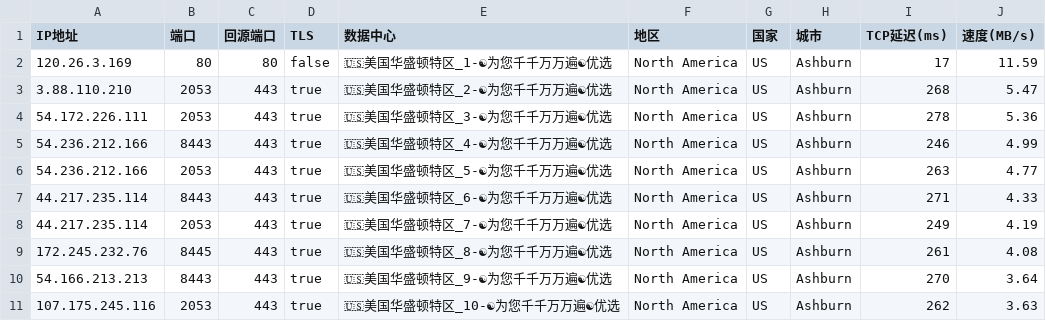
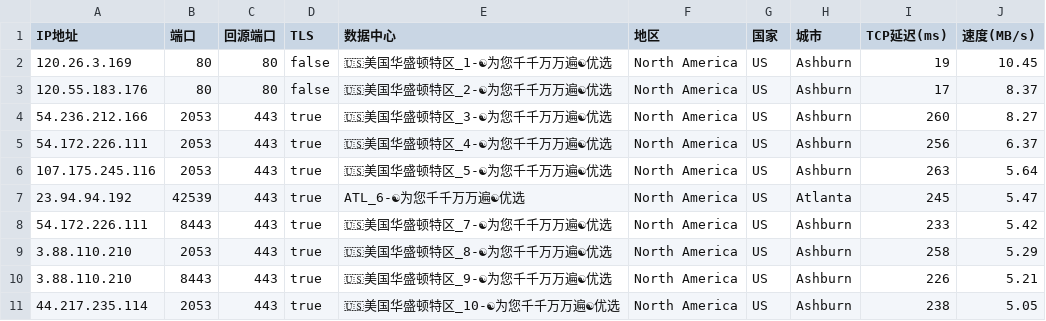
Before and after one commit to linanle/result, a CSV file: AS0-0-IAD.csv, drawn as a sheet.

```diff
--- a/AS0-0-IAD.csv
+++ b/AS0-0-IAD.csv
@@ -1,11 +1,11 @@
 IP地址,端口,回源端口,TLS,数据中心,地区,国家,城市,TCP延迟(ms),速度(MB/s)
-120.26.3.169,80,80,false,🇺🇸美国华盛顿特区_1-☯为您千千万万遍☯优选,North America,US,Ashburn,17,11.59
-3.88.110.210,2053,443,true,🇺🇸美国华盛顿特区_2-☯为您千千万万遍☯优选,North America,US,Ashburn,268,5.47
-54.172.226.111,2053,443,true,🇺🇸美国华盛顿特区_3-☯为您千千万万遍☯优选,North America,US,Ashburn,278,5.36
-54.236.212.166,8443,443,true,🇺🇸美国华盛顿特区_4-☯为您千千万万遍☯优选,North America,US,Ashburn,246,4.99
-54.236.212.166,2053,443,true,🇺🇸美国华盛顿特区_5-☯为您千千万万遍☯优选,North America,US,Ashburn,263,4.77
-44.217.235.114,8443,443,true,🇺🇸美国华盛顿特区_6-☯为您千千万万遍☯优选,North America,US,Ashburn,271,4.33
-44.217.235.114,2053,443,true,🇺🇸美国华盛顿特区_7-☯为您千千万万遍☯优选,North America,US,Ashburn,249,4.19
-172.245.232.76,8445,443,true,🇺🇸美国华盛顿特区_8-☯为您千千万万遍☯优选,North America,US,Ashburn,261,4.08
-54.166.213.213,8443,443,true,🇺🇸美国华盛顿特区_9-☯为您千千万万遍☯优选,North America,US,Ashburn,270,3.64
-107.175.245.116,2053,443,true,🇺🇸美国华盛顿特区_10-☯为您千千万万遍☯优选,North America,US,Ashburn,262,3.63
+120.26.3.169,80,80,false,🇺🇸美国华盛顿特区_1-☯为您千千万万遍☯优选,North America,US,Ashburn,19,10.45
+120.55.183.176,80,80,false,🇺🇸美国华盛顿特区_2-☯为您千千万万遍☯优选,North America,US,Ashburn,17,8.37
+54.236.212.166,2053,443,true,🇺🇸美国华盛顿特区_3-☯为您千千万万遍☯优选,North America,US,Ashburn,260,8.27
+54.172.226.111,2053,443,true,🇺🇸美国华盛顿特区_4-☯为您千千万万遍☯优选,North America,US,Ashburn,256,6.37
+107.175.245.116,2053,443,true,🇺🇸美国华盛顿特区_5-☯为您千千万万遍☯优选,North America,US,Ashburn,263,5.64
+23.94.94.192,42539,443,true,ATL_6-☯为您千千万万遍☯优选,North America,US,Atlanta,245,5.47
+54.172.226.111,8443,443,true,🇺🇸美国华盛顿特区_7-☯为您千千万万遍☯优选,North America,US,Ashburn,233,5.42
+3.88.110.210,2053,443,true,🇺🇸美国华盛顿特区_8-☯为您千千万万遍☯优选,North America,US,Ashburn,258,5.29
+3.88.110.210,8443,443,true,🇺🇸美国华盛顿特区_9-☯为您千千万万遍☯优选,North America,US,Ashburn,226,5.21
+44.217.235.114,2053,443,true,🇺🇸美国华盛顿特区_10-☯为您千千万万遍☯优选,North America,US,Ashburn,238,5.05
```
Also changed, not shown: AS0-0-BUF.csv, AS0-0-FUK.csv, 8 other files.
